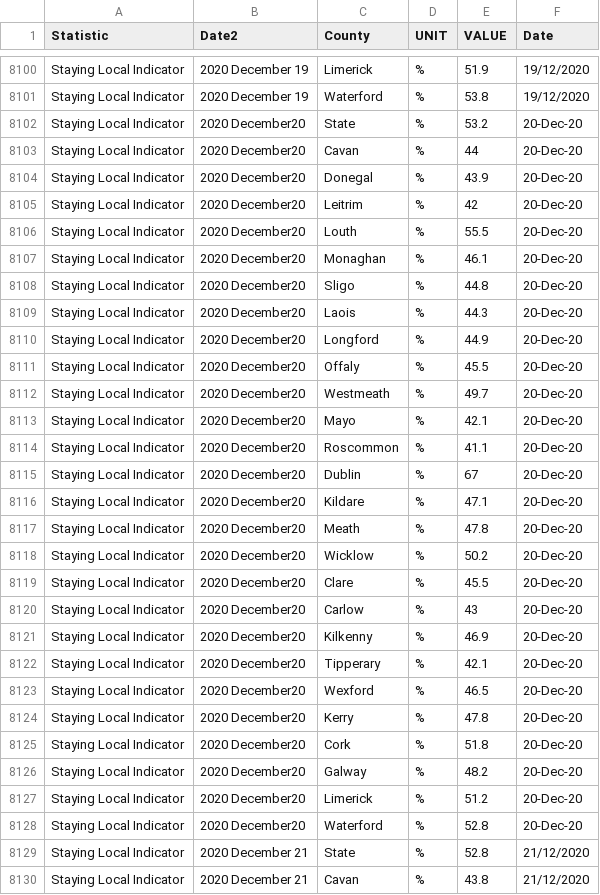
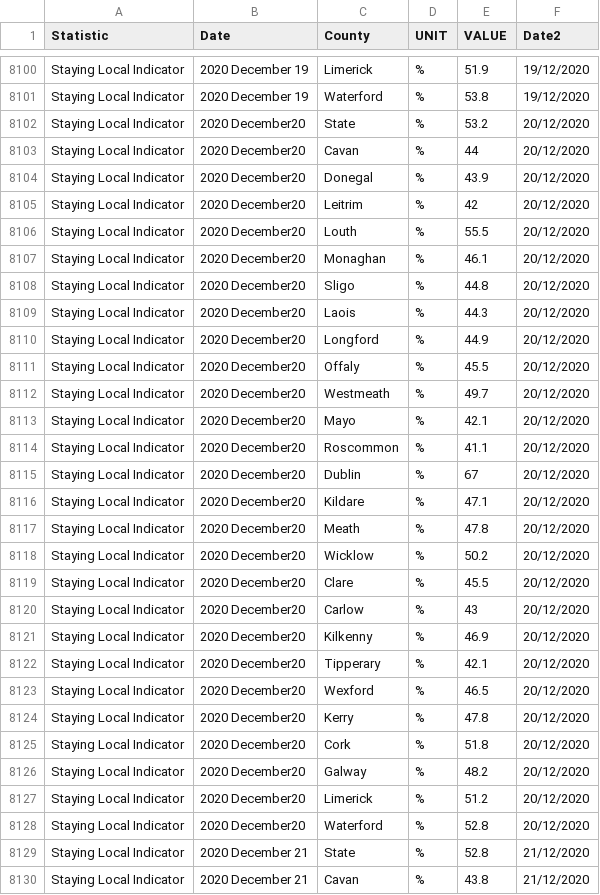
Before and after one commit to MM2020-11/UCDPA_Michael_Madigan, a CSV file: Staying Local Indicator SLI01.20210403T220407-2.csv, drawn as a sheet; only a part is shown, gaps mark what is left out; the diff covers the shown part only.

```diff
--- a/Staying Local Indicator SLI01.20210403T220407-2.csv
+++ b/Staying Local Indicator SLI01.20210403T220407-2.csv
@@ -1 +1 @@
-Statistic,Date2,County,UNIT,VALUE,Date
+Statistic,Date,County,UNIT,VALUE,Date2
@@ -8101,29 +8101,29 @@ Staying Local Indicator,2020 December 19,Limerick,%,51.9,19/12/2020
 Staying Local Indicator,2020 December 19,Waterford,%,53.8,19/12/2020
-Staying Local Indicator,2020 December20,State,%,53.2,20-Dec-20
-Staying Local Indicator,2020 December20,Cavan,%,44,20-Dec-20
-Staying Local Indicator,2020 December20,Donegal,%,43.9,20-Dec-20
-Staying Local Indicator,2020 December20,Leitrim,%,42,20-Dec-20
-Staying Local Indicator,2020 December20,Louth,%,55.5,20-Dec-20
-Staying Local Indicator,2020 December20,Monaghan,%,46.1,20-Dec-20
-Staying Local Indicator,2020 December20,Sligo,%,44.8,20-Dec-20
-Staying Local Indicator,2020 December20,Laois,%,44.3,20-Dec-20
-Staying Local Indicator,2020 December20,Longford,%,44.9,20-Dec-20
-Staying Local Indicator,2020 December20,Offaly,%,45.5,20-Dec-20
-Staying Local Indicator,2020 December20,Westmeath,%,49.7,20-Dec-20
-Staying Local Indicator,2020 December20,Mayo,%,42.1,20-Dec-20
-Staying Local Indicator,2020 December20,Roscommon,%,41.1,20-Dec-20
-Staying Local Indicator,2020 December20,Dublin,%,67,20-Dec-20
-Staying Local Indicator,2020 December20,Kildare,%,47.1,20-Dec-20
-Staying Local Indicator,2020 December20,Meath,%,47.8,20-Dec-20
-Staying Local Indicator,2020 December20,Wicklow,%,50.2,20-Dec-20
-Staying Local Indicator,2020 December20,Clare,%,45.5,20-Dec-20
-Staying Local Indicator,2020 December20,Carlow,%,43,20-Dec-20
-Staying Local Indicator,2020 December20,Kilkenny,%,46.9,20-Dec-20
-Staying Local Indicator,2020 December20,Tipperary,%,42.1,20-Dec-20
-Staying Local Indicator,2020 December20,Wexford,%,46.5,20-Dec-20
-Staying Local Indicator,2020 December20,Kerry,%,47.8,20-Dec-20
-Staying Local Indicator,2020 December20,Cork,%,51.8,20-Dec-20
-Staying Local Indicator,2020 December20,Galway,%,48.2,20-Dec-20
-Staying Local Indicator,2020 December20,Limerick,%,51.2,20-Dec-20
-Staying Local Indicator,2020 December20,Waterford,%,52.8,20-Dec-20
+Staying Local Indicator,2020 December20,State,%,53.2,20/12/2020
+Staying Local Indicator,2020 December20,Cavan,%,44,20/12/2020
+Staying Local Indicator,2020 December20,Donegal,%,43.9,20/12/2020
+Staying Local Indicator,2020 December20,Leitrim,%,42,20/12/2020
+Staying Local Indicator,2020 December20,Louth,%,55.5,20/12/2020
+Staying Local Indicator,2020 December20,Monaghan,%,46.1,20/12/2020
+Staying Local Indicator,2020 December20,Sligo,%,44.8,20/12/2020
+Staying Local Indicator,2020 December20,Laois,%,44.3,20/12/2020
+Staying Local Indicator,2020 December20,Longford,%,44.9,20/12/2020
+Staying Local Indicator,2020 December20,Offaly,%,45.5,20/12/2020
+Staying Local Indicator,2020 December20,Westmeath,%,49.7,20/12/2020
+Staying Local Indicator,2020 December20,Mayo,%,42.1,20/12/2020
+Staying Local Indicator,2020 December20,Roscommon,%,41.1,20/12/2020
+Staying Local Indicator,2020 December20,Dublin,%,67,20/12/2020
+Staying Local Indicator,2020 December20,Kildare,%,47.1,20/12/2020
+Staying Local Indicator,2020 December20,Meath,%,47.8,20/12/2020
+Staying Local Indicator,2020 December20,Wicklow,%,50.2,20/12/2020
+Staying Local Indicator,2020 December20,Clare,%,45.5,20/12/2020
+Staying Local Indicator,2020 December20,Carlow,%,43,20/12/2020
+Staying Local Indicator,2020 December20,Kilkenny,%,46.9,20/12/2020
+Staying Local Indicator,2020 December20,Tipperary,%,42.1,20/12/2020
+Staying Local Indicator,2020 December20,Wexford,%,46.5,20/12/2020
+Staying Local Indicator,2020 December20,Kerry,%,47.8,20/12/2020
+Staying Local Indicator,2020 December20,Cork,%,51.8,20/12/2020
+Staying Local Indicator,2020 December20,Galway,%,48.2,20/12/2020
+Staying Local Indicator,2020 December20,Limerick,%,51.2,20/12/2020
+Staying Local Indicator,2020 December20,Waterford,%,52.8,20/12/2020
 Staying Local Indicator,2020 December 21,State,%,52.8,21/12/2020
```
Also changed, not shown: 27 edited cells elsewhere in this file, export_dataframe_df_IRL.csv, export_dataframe_merge.csv, 12 other files.
